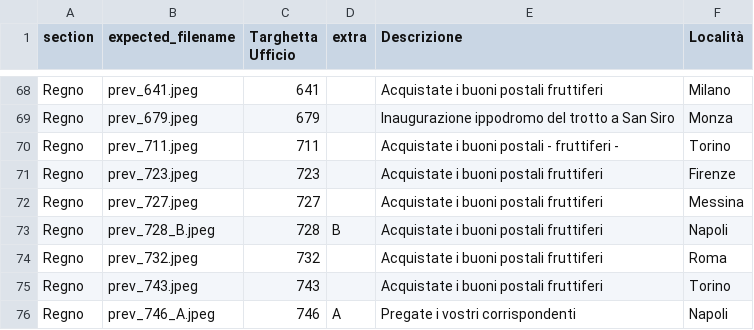
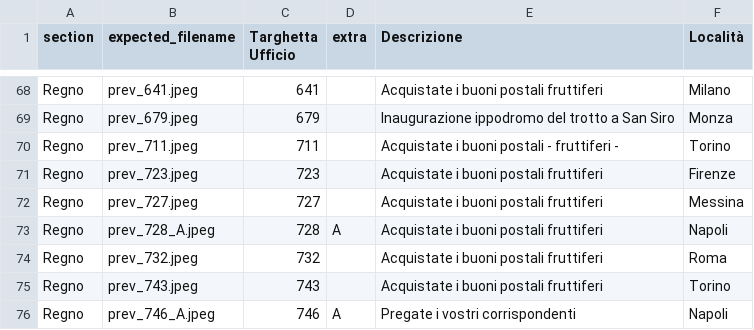
Before and after one commit to francyphil/francyphil.github.io, a CSV file: missing_images.csv, drawn as a sheet; only a part is shown, gaps mark what is left out.

```diff
--- a/missing_images.csv
+++ b/missing_images.csv
@@ -72,3 +72,3 @@ Regno,prev_723.jpeg,723,,Acquistate i buoni postali fruttiferi,Firenze
 Regno,prev_727.jpeg,727,,Acquistate i buoni postali fruttiferi,Messina
-Regno,prev_728_B.jpeg,728,B,Acquistate i buoni postali fruttiferi,Napoli
+Regno,prev_728_A.jpeg,728,A,Acquistate i buoni postali fruttiferi,Napoli
 Regno,prev_732.jpeg,732,,Acquistate i buoni postali fruttiferi,Roma
```
Also changed, not shown: 7 other files.
